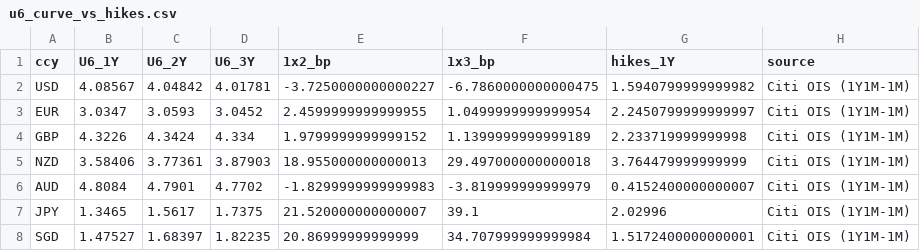
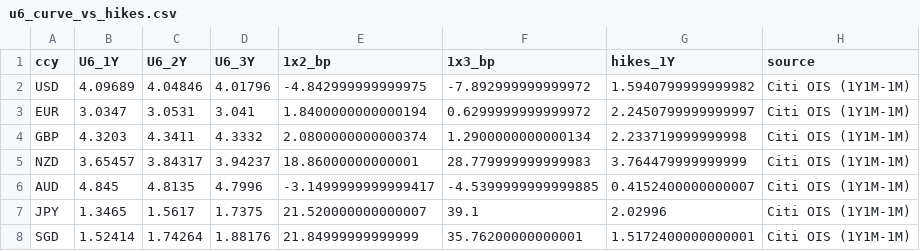
Before and after one commit to aggasuk/sadash, a CSV file: u6_curve_vs_hikes.csv, drawn as a sheet; only a part is shown; the diff covers the shown part only.

```diff
--- a/u6_curve_vs_hikes.csv
+++ b/u6_curve_vs_hikes.csv
@@ -1,8 +1,8 @@
 ccy,U6_1Y,U6_2Y,U6_3Y,1x2_bp,1x3_bp,hikes_1Y,source
-USD,4.08567,4.04842,4.01781,-3.7250000000000227,-6.7860000000000475,1.5940799999999982,Citi OIS (1Y1M-1M)
-EUR,3.0347,3.0593,3.0452,2.4599999999999955,1.0499999999999954,2.2450799999999997,Citi OIS (1Y1M-1M)
-GBP,4.3226,4.3424,4.334,1.9799999999999152,1.1399999999999189,2.233719999999998,Citi OIS (1Y1M-1M)
-NZD,3.58406,3.77361,3.87903,18.955000000000013,29.497000000000018,3.764479999999999,Citi OIS (1Y1M-1M)
-AUD,4.8084,4.7901,4.7702,-1.8299999999999983,-3.819999999999979,0.4152400000000007,Citi OIS (1Y1M-1M)
+USD,4.09689,4.04846,4.01796,-4.842999999999975,-7.892999999999972,1.5940799999999982,Citi OIS (1Y1M-1M)
+EUR,3.0347,3.0531,3.041,1.8400000000000194,0.6299999999999972,2.2450799999999997,Citi OIS (1Y1M-1M)
+GBP,4.3203,4.3411,4.3332,2.0800000000000374,1.2900000000000134,2.233719999999998,Citi OIS (1Y1M-1M)
+NZD,3.65457,3.84317,3.94237,18.86000000000001,28.779999999999983,3.764479999999999,Citi OIS (1Y1M-1M)
+AUD,4.845,4.8135,4.7996,-3.1499999999999417,-4.5399999999999885,0.4152400000000007,Citi OIS (1Y1M-1M)
 JPY,1.3465,1.5617,1.7375,21.520000000000007,39.1,2.02996,Citi OIS (1Y1M-1M)
-SGD,1.47527,1.68397,1.82235,20.86999999999999,34.707999999999984,1.5172400000000001,Citi OIS (1Y1M-1M)
+SGD,1.52414,1.74264,1.88176,21.84999999999999,35.76200000000001,1.5172400000000001,Citi OIS (1Y1M-1M)
```
Also changed, not shown: 16 edited cells elsewhere in this file, 48 other files.
